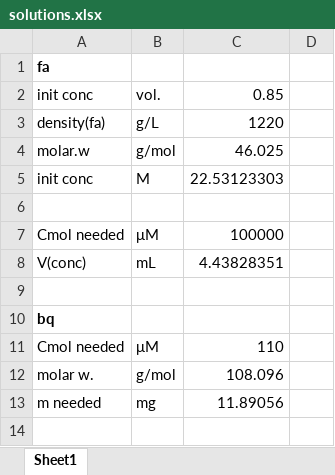
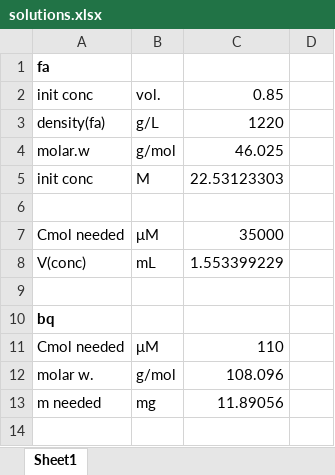
Before and after one commit to leybodv/phenol_photooxidation_calc, an Excel workbook: calibrations/solutions.xlsx, sheet Sheet1, drawn as a sheet; only a part is shown; values as stored, in another font and other column widths than the file's, no borders; the diff names each change by its address in the sheet, - before the commit and + after, or states it on an @@ line.

Commit message:
changed concentration

```diff
--- a/calibrations/solutions.xlsx (sheet Sheet1)
+++ b/calibrations/solutions.xlsx (sheet Sheet1)
-C7: 100000
+C7: 35000
-C8: 4.43828351
+C8: 1.553399229
```
